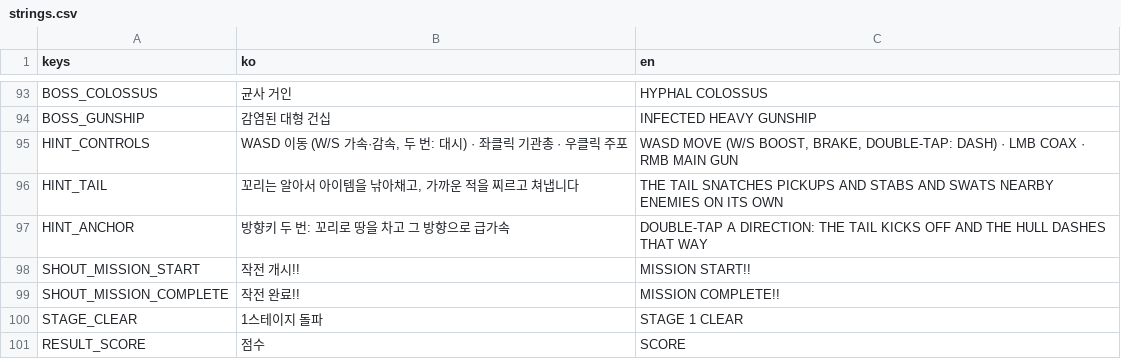
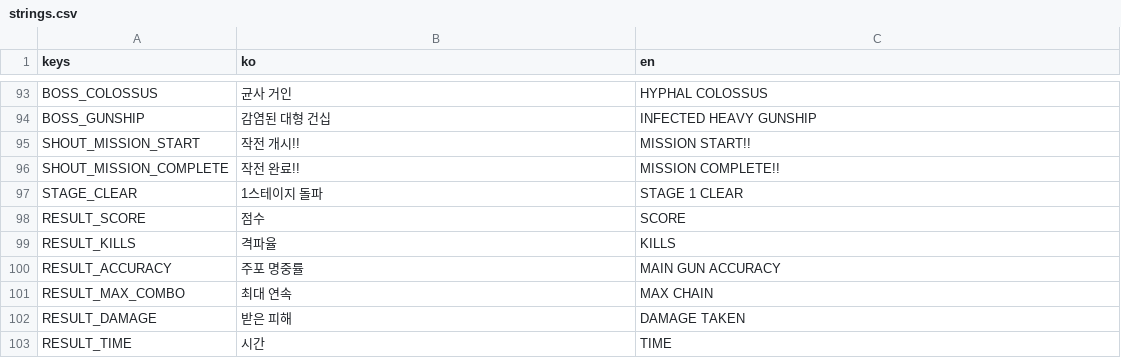
Before and after one commit to scarf005/orca-class, a CSV file: i18n/strings.csv, drawn as a sheet; only a part is shown, gaps mark what is left out; the shorter side is filled out with more unchanged rows.

Commit message:
feat: drop the on-screen tutorial hints

```diff
--- a/i18n/strings.csv
+++ b/i18n/strings.csv
@@ -94,5 +94,2 @@ BOSS_COLOSSUS,균사 거인,HYPHAL COLOSSUS
 BOSS_GUNSHIP,감염된 대형 건십,INFECTED HEAVY GUNSHIP
-HINT_CONTROLS,"WASD 이동 (W/S 가속·감속, 두 번: 대시) · 좌클릭 기관총 · 우클릭 주포","WASD MOVE (W/S BOOST, BRAKE, DOUBLE-TAP: DASH) · LMB COAX · RMB MAIN GUN"
-HINT_TAIL,"꼬리는 알아서 아이템을 낚아채고, 가까운 적을 찌르고 쳐냅니다",THE TAIL SNATCHES PICKUPS AND STABS AND SWATS NEARBY ENEMIES ON ITS OWN
-HINT_ANCHOR,방향키 두 번: 꼬리로 땅을 차고 그 방향으로 급가속,DOUBLE-TAP A DIRECTION: THE TAIL KICKS OFF AND THE HULL DASHES THAT WAY
 SHOUT_MISSION_START,작전 개시!!,MISSION START!!
```
Also changed, not shown: 5 other files.
